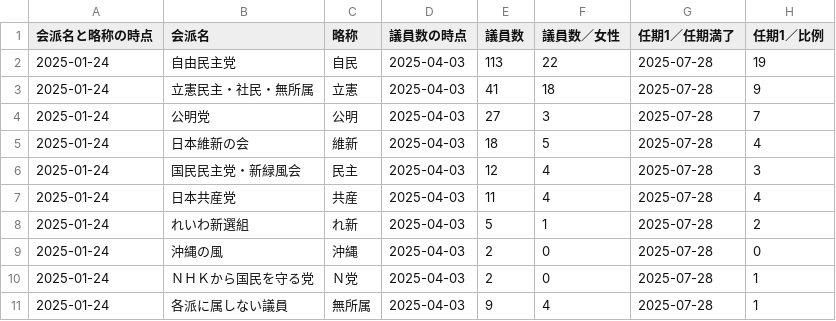
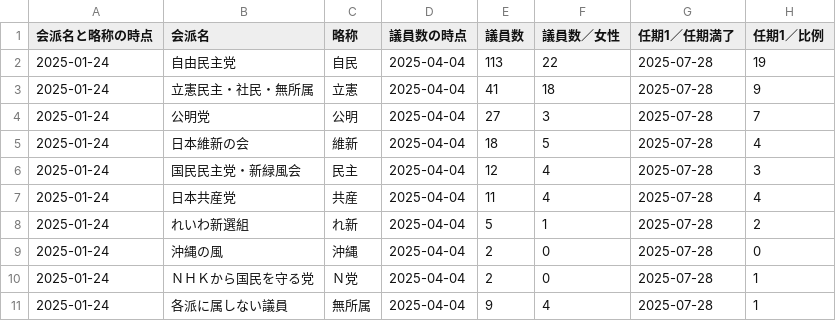
Before and after one commit to smartnews-smri/house-of-councillors, a CSV file: data/kaiha.csv, drawn as a sheet; only a part is shown; the diff names each change by its address in the sheet, - before the commit and + after, or states it on an @@ line.

```diff
--- a/data/kaiha.csv
+++ b/data/kaiha.csv
-D2:D11 (議員数の時点): 2025-04-03
+D2:D11 (議員数の時点): 2025-04-04
```
Also changed, not shown: data/giin.csv, 7 other files.
